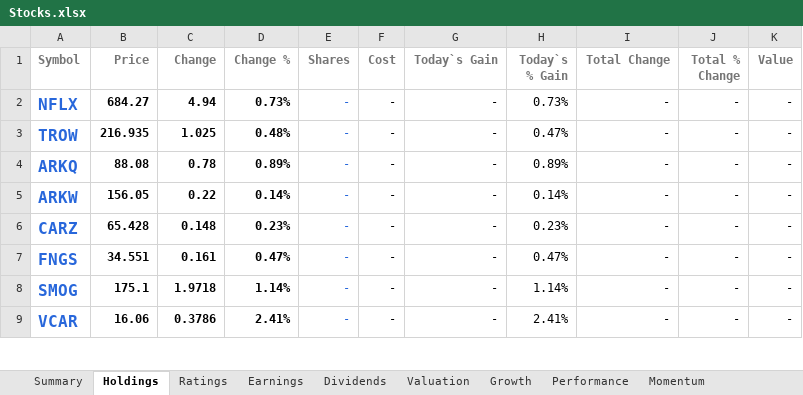
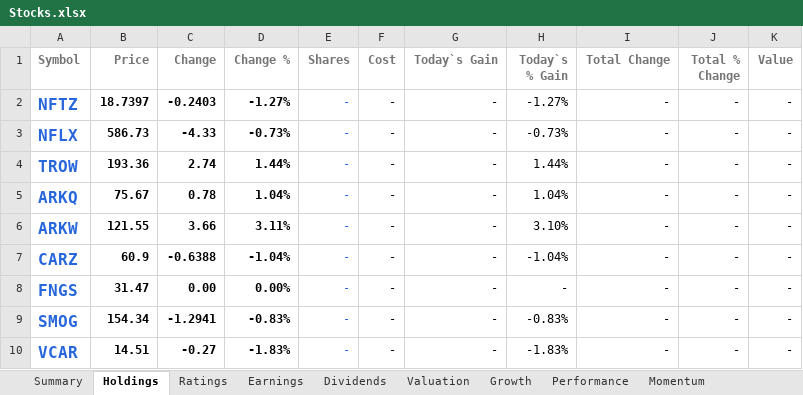
Before and after one commit to mucolon/opt-portfolio, an Excel workbook: data/Stocks.xlsx, sheet Holdings, drawn as a sheet; only a part is shown; values as stored, in another font and other column widths than the file's, no borders; conditional formats and table styles not drawn; addresses are those after the commit; the diff covers the shown part only; the diff names each change by its address in the sheet, - before the commit and + after, or states it on an @@ line.

```diff
--- a/data/Stocks.xlsx (sheet Holdings)
+++ b/data/Stocks.xlsx (sheet Holdings)
+row 2: NFTZ | 18.7397 | -0.2403 | -1.27% | - | - | - | -1.27% | - | - | -
-B3 (Price): 684.27
+B3 (Price): 586.73
-C3 (Change): 4.94
+C3 (Change): -4.33
-D3 (Change %): 0.73%
+D3 (Change %): -0.73%
-H3 (Today`s % Gain): 0.73%
+H3 (Today`s % Gain): -0.73%
-B4 (Price): 216.935
+B4 (Price): 193.36
-C4 (Change): 1.025
+C4 (Change): 2.74
-D4 (Change %): 0.48%
+D4 (Change %): 1.44%
-H4 (Today`s % Gain): 0.47%
+H4 (Today`s % Gain): 1.44%
-B5 (Price): 88.08
+B5 (Price): 75.67
-D5 (Change %): 0.89%
+D5 (Change %): 1.04%
-H5 (Today`s % Gain): 0.89%
+H5 (Today`s % Gain): 1.04%
-B6 (Price): 156.05
+B6 (Price): 121.55
-C6 (Change): 0.22
+C6 (Change): 3.66
-D6 (Change %): 0.14%
+D6 (Change %): 3.11%
-H6 (Today`s % Gain): 0.14%
+H6 (Today`s % Gain): 3.10%
-B7 (Price): 65.428
+B7 (Price): 60.9
-C7 (Change): 0.148
+C7 (Change): -0.6388
-D7 (Change %): 0.23%
+D7 (Change %): -1.04%
-H7 (Today`s % Gain): 0.23%
+H7 (Today`s % Gain): -1.04%
-B8 (Price): 34.551
+B8 (Price): 31.47
-C8 (Change): 0.161
+C8 (Change): 0.00
-D8 (Change %): 0.47%
+D8 (Change %): 0.00%
-H8 (Today`s % Gain): 0.47%
+H8 (Today`s % Gain): -
-B9 (Price): 175.1
+B9 (Price): 154.34
-C9 (Change): 1.9718
+C9 (Change): -1.2941
-D9 (Change %): 1.14%
+D9 (Change %): -0.83%
-H9 (Today`s % Gain): 1.14%
+H9 (Today`s % Gain): -0.83%
-B10 (Price): 16.06
+B10 (Price): 14.51
-C10 (Change): 0.3786
+C10 (Change): -0.27
-D10 (Change %): 2.41%
+D10 (Change %): -1.83%
-H10 (Today`s % Gain): 2.41%
+H10 (Today`s % Gain): -1.83%
```
Also changed, not shown: 1 added row, 12 removed rows and 1629 edited cells elsewhere in this sheet, sheet Performance, sheet Momentum, sheet Summary, sheet Valuation, sheet Dividends, sheet Growth, 5 more sheets, 6 other files.
